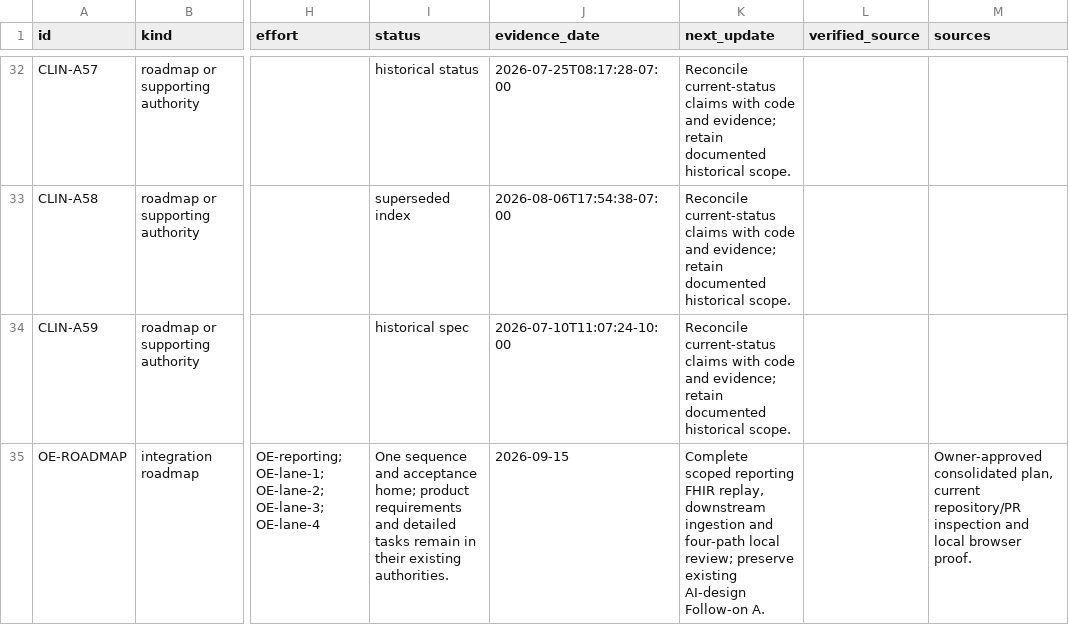
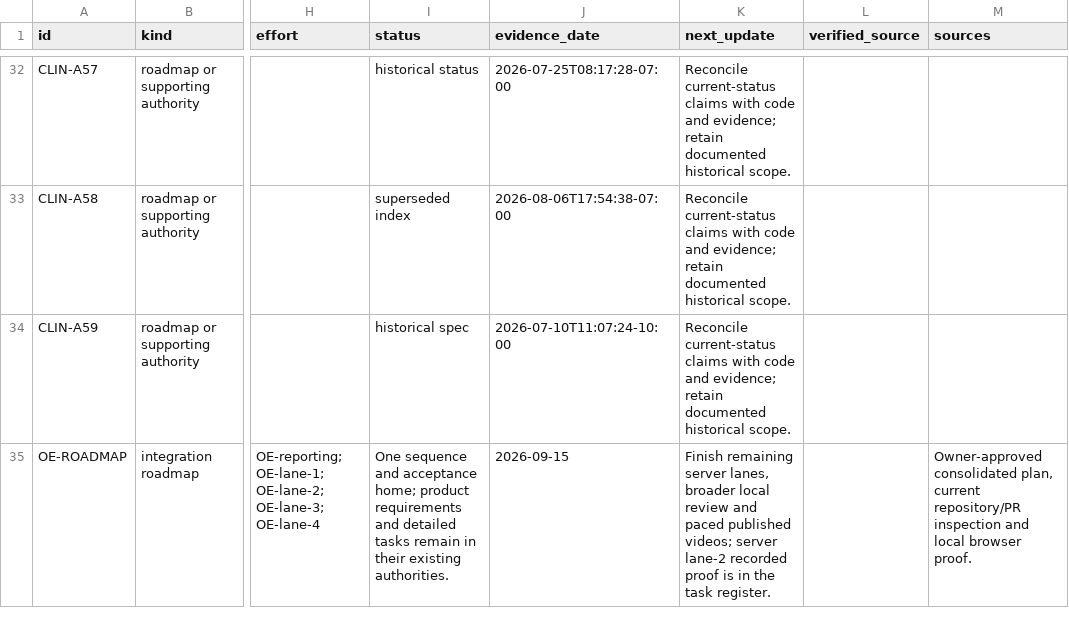
Before and after one commit to pmanko/clinical-ai-validation-harness, a CSV file: specs/artifacts/project-status/exports/roadmaps.csv, drawn as a sheet; only a part is shown, gaps mark what is left out; the diff names each change by its address in the sheet, - before the commit and + after, or states it on an @@ line.

```diff
--- a/specs/artifacts/project-status/exports/roadmaps.csv
+++ b/specs/artifacts/project-status/exports/roadmaps.csv
-K35 (next_update): Complete scoped reporting FHIR replay, downstream ingestion and four-path local review; preserve existing AI-design Follow-on A.
+K35 (next_update): Finish remaining server lanes, broader local review and paced published videos; server lane-2 recorded proof is in the task register.
```
Also changed, not shown: specs/artifacts/project-status/exports/efforts.csv, 7 other files.
